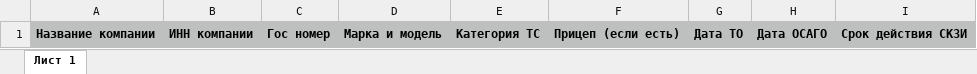
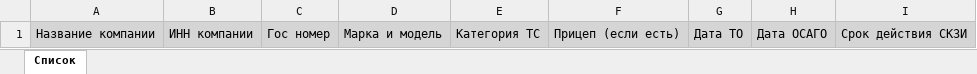
Before and after one commit to Transavto7/ezhpo, an Excel workbook: storage/app/public/examples/cars_example.xlsx, sheet Список, drawn as a sheet; values as stored, in another font and other column widths than the file's, no borders; the diff names each change by its address in the sheet, - before the commit and + after, or states it on an @@ line.

```diff
--- a/storage/app/public/examples/cars_example.xlsx (sheet Список)
+++ b/storage/app/public/examples/cars_example.xlsx (sheet Список)
-sheet tab: Лист 1
+sheet tab: Список
-A1:I1 bold: on
+A1:I1 bold: off
```
Also changed, not shown: storage/app/public/examples/drivers_example.xlsx, 3 other files.
